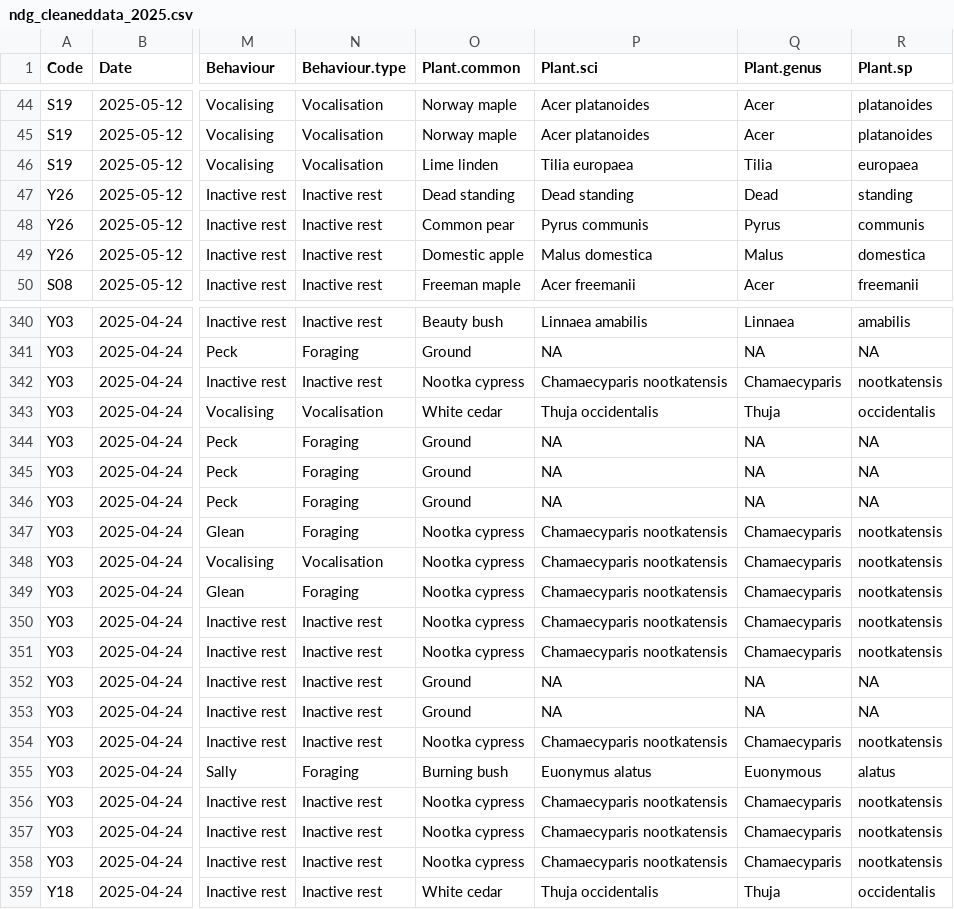
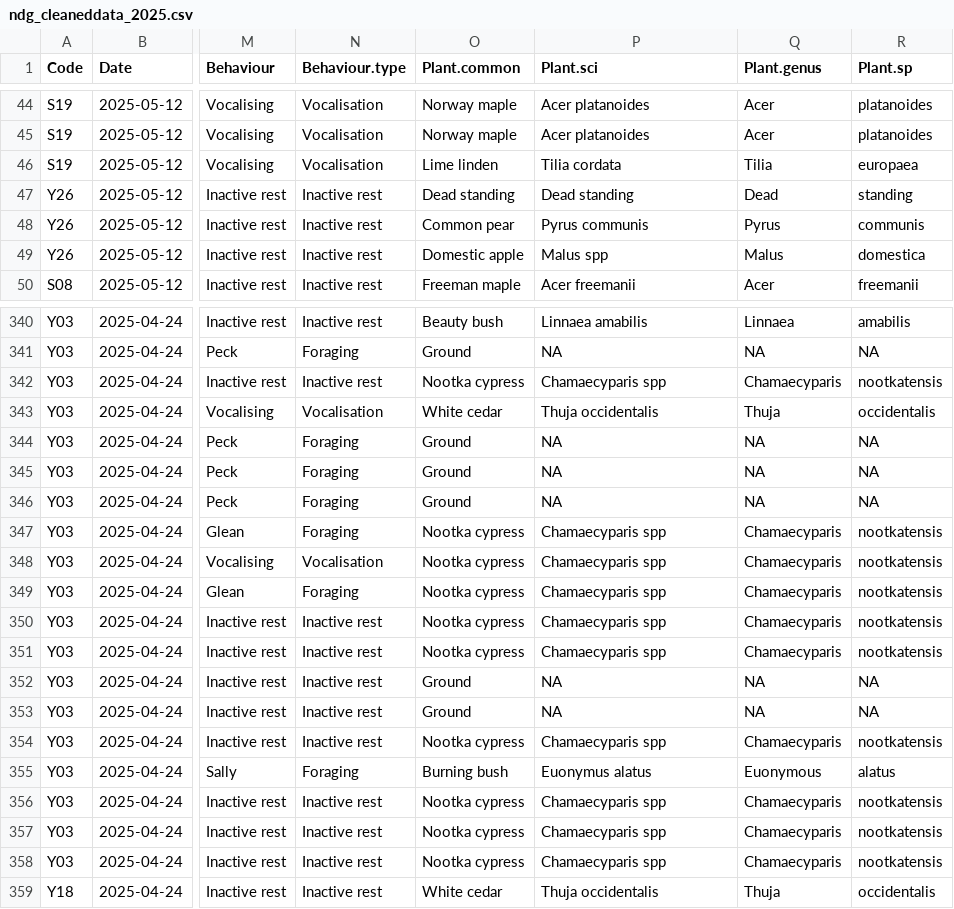
Before and after one commit to zule-lab/Backyard-Birds-MG, a CSV file: 2-Cleaned_data/ndg_cleaneddata_2025.csv, drawn as a sheet; only a part is shown, gaps mark what is left out; the diff covers the shown part only; the diff names each change by its address in the sheet, - before the commit and + after, or states it on an @@ line.

```diff
--- a/2-Cleaned_data/ndg_cleaneddata_2025.csv
+++ b/2-Cleaned_data/ndg_cleaneddata_2025.csv
-P46 (Plant.sci): Tilia europaea
+P46 (Plant.sci): Tilia cordata
-P49 (Plant.sci): Malus domestica
+P49 (Plant.sci): Malus spp
-P342 (Plant.sci): Chamaecyparis nootkatensis
+P342 (Plant.sci): Chamaecyparis spp
-P347:P351 (Plant.sci): Chamaecyparis nootkatensis
+P347:P351 (Plant.sci): Chamaecyparis spp
-P354 (Plant.sci): Chamaecyparis nootkatensis
+P354 (Plant.sci): Chamaecyparis spp
-P356:P358 (Plant.sci): Chamaecyparis nootkatensis
+P356:P358 (Plant.sci): Chamaecyparis spp
```
Also changed, not shown: 13 edited cells elsewhere in this file, 2-Cleaned_data/all_trees.csv, 2-Cleaned_data/ndg_cleaneddata_2024.csv, 6 other files.
